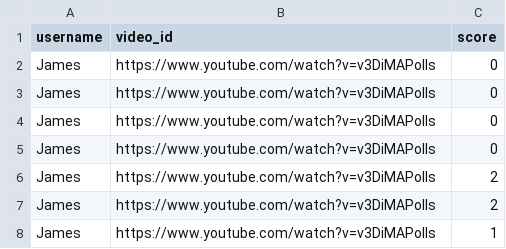
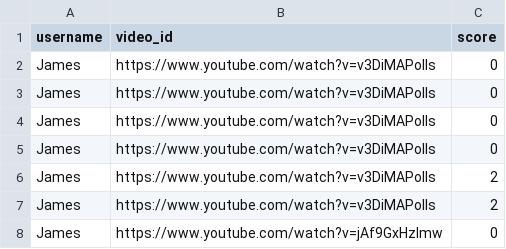
Before and after one commit to scooter7/VideoLMS, a CSV file: UsersandScores/scores.csv, drawn as a sheet.

Commit message:
Add new score

```diff
--- a/UsersandScores/scores.csv
+++ b/UsersandScores/scores.csv
@@ -7,2 +7,2 @@ James,https://www.youtube.com/watch?v=v3DiMAPolIs,2
 James,https://www.youtube.com/watch?v=v3DiMAPolIs,2
-James,https://www.youtube.com/watch?v=v3DiMAPolIs,1
+James,https://www.youtube.com/watch?v=jAf9GxHzlmw,0
```
